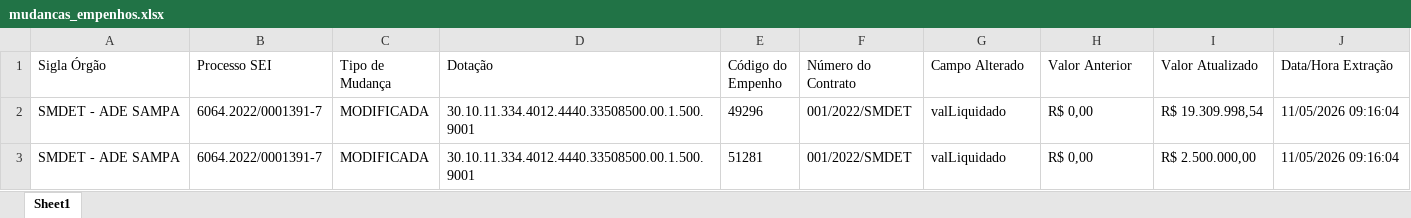
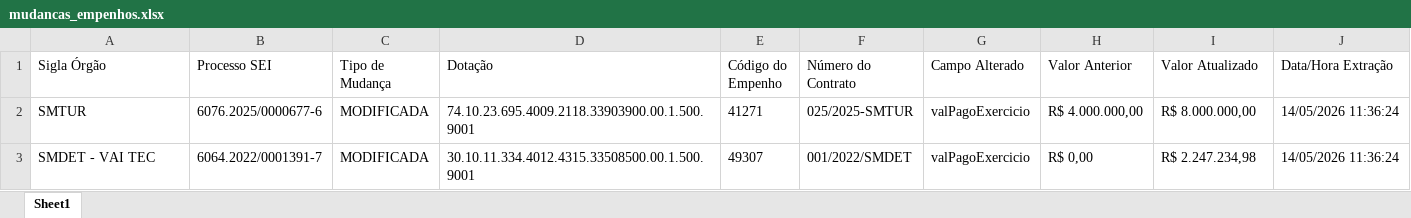
Before and after one commit to NathanSFaita/sof_adesampa, an Excel workbook: base_execucao/mudancas_empenhos.xlsx, sheet Sheet1, drawn as a sheet; values as stored, in another font and other column widths than the file's, no borders; removed rows and columns are numbered as before the commit, all else as after; the diff names each change by its address in the sheet, - before the commit and + after, or states it on an @@ line.

```diff
--- a/base_execucao/mudancas_empenhos.xlsx (sheet Sheet1)
+++ b/base_execucao/mudancas_empenhos.xlsx (sheet Sheet1)
+row 2: SMTUR | 6076.2025/0000677-6 | MODIFICADA | 74.10.23.695.4009.2118.33903900.00.1.500.9001 | 41271 | 025/2025-SMTUR | valPagoExercicio | R$ 4.000.000,00 | R$ 8.000.000,00 | 14/05/2026 11:36:24
-A3 (Sigla Órgão): SMDET - ADE SAMPA
+A3 (Sigla Órgão): SMDET - VAI TEC
-D3 (Dotação): 30.10.11.334.4012.4440.33508500.00.1.500.9001
+D3 (Dotação): 30.10.11.334.4012.4315.33508500.00.1.500.9001
-E3 (Código do Empenho): 49296
+E3 (Código do Empenho): 49307
-G3 (Campo Alterado): valLiquidado
+G3 (Campo Alterado): valPagoExercicio
-I3 (Valor Atualizado): R$ 19.309.998,54
+I3 (Valor Atualizado): R$ 2.247.234,98
-J3 (Data/Hora Extração): 11/05/2026 09:16:04
+J3 (Data/Hora Extração): 14/05/2026 11:36:24
-row 3: SMDET - ADE SAMPA | 6064.2022/0001391-7 | MODIFICADA | 30.10.11.334.4012.4440.33508500.00.1.500.9001 | 51281 | 001/2022/SMDET | valLiquidado | R$ 0,00 | R$ 2.500.000,00 | 11/05/2026 09:16:04
```
Also changed, not shown: base_execucao/empenhos.xlsx, base_execucao/execucao.xlsx, 2 other files.
